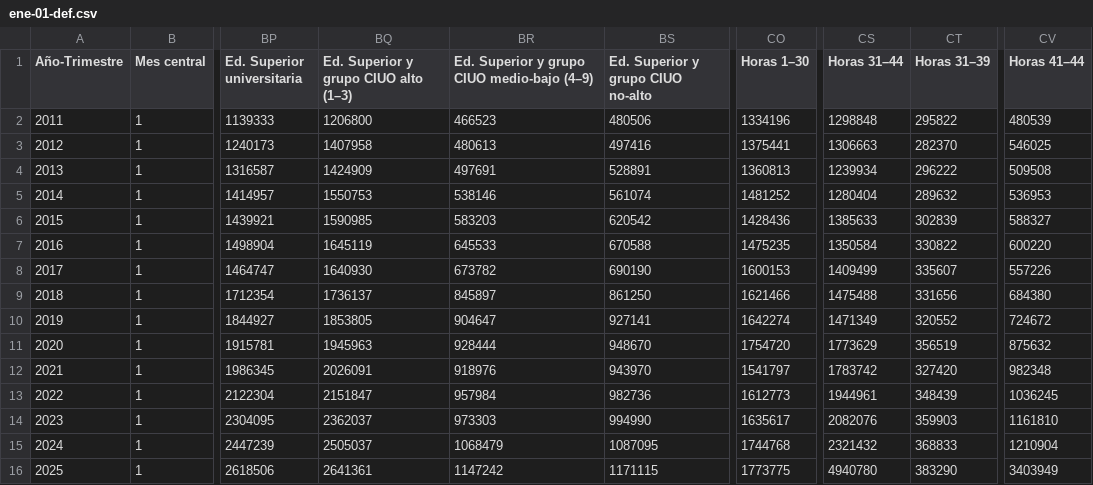
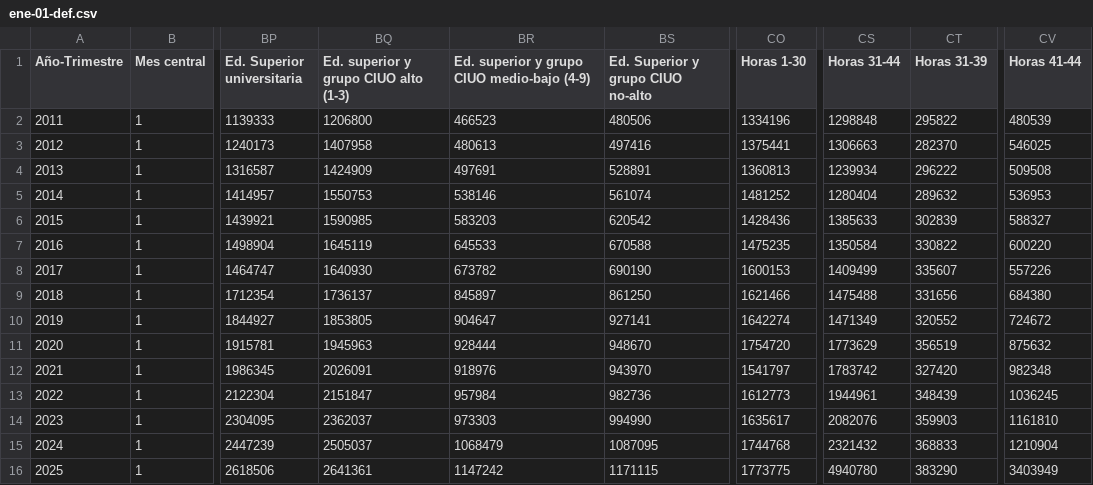
Before and after one commit to elaval/datos-empleo-chile, a CSV file: data/processed/agregados/por_mes_simplificado/ene-01-def.csv, drawn as a sheet; only a part is shown, gaps mark what is left out; the diff names each change by its address in the sheet, - before the commit and + after, or states it on an @@ line.

```diff
--- a/data/processed/agregados/por_mes_simplificado/ene-01-def.csv
+++ b/data/processed/agregados/por_mes_simplificado/ene-01-def.csv
-BQ1: Ed. Superior y grupo CIUO alto (1–3)
+BQ1: Ed. superior y grupo CIUO alto (1-3)
-BR1: Ed. Superior y grupo CIUO medio-bajo (4–9)
+BR1: Ed. superior y grupo CIUO medio-bajo (4-9)
-CO1: Horas 1–30
+CO1: Horas 1-30
-CS1: Horas 31–44
+CS1: Horas 31-44
-CT1: Horas 31–39
+CT1: Horas 31-39
-CV1: Horas 41–44
+CV1: Horas 41-44
```
Also changed, not shown: data/processed/agregados/por_mes_simplificado/ene-02-efm.csv, data/processed/agregados/por_mes_simplificado/ene-03-fma.csv, 9 other files.
